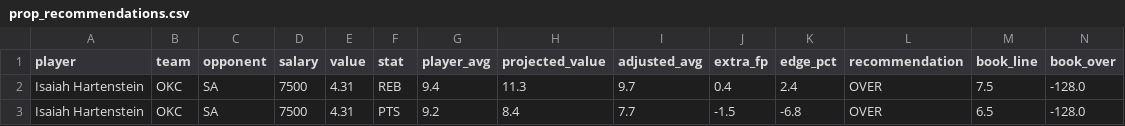
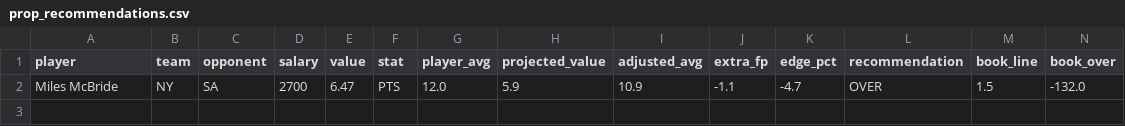
Before and after one commit to rakimr/PIRTDICA, a CSV file: prop_recommendations.csv, drawn as a sheet; only a part is shown; removed rows and columns are numbered as before the commit, all else as after; rows hold the shown columns only; the diff names each change by its address in the sheet, - before the commit and + after, or states it on an @@ line.

```diff
--- a/prop_recommendations.csv
+++ b/prop_recommendations.csv
-row 2: Isaiah Hartenstein | OKC | SA | 7500 | 4.31 | REB | 9.4 | 11.3 | 9.7 | 0.4 | 2.4 | OVER | 7.5 | -128.0
-row 3: Isaiah Hartenstein | OKC | SA | 7500 | 4.31 | PTS | 9.2 | 8.4 | 7.7 | -1.5 | -6.8 | OVER | 6.5 | -128.0
+row 2: Miles McBride | NY | SA | 2700 | 6.47 | PTS | 12.0 | 5.9 | 10.9 | -1.1 | -4.7 | OVER | 1.5 | -132.0
```
Also changed, not shown: dfs_players.csv, dfs_players_valued.csv, 7 other files.
